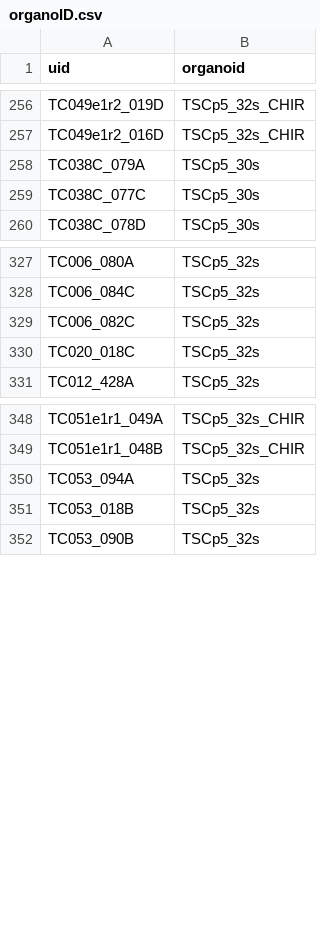
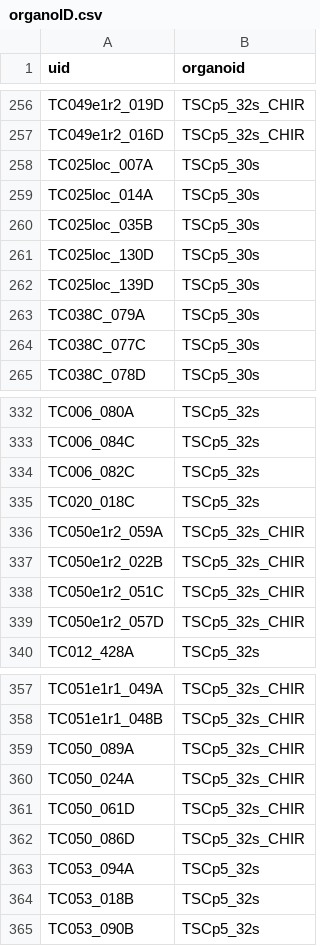
Before and after one commit to JoseGuzman/minibrain, a CSV file: DataSets/organoID.csv, drawn as a sheet; only a part is shown, gaps mark what is left out; the diff names each change by its address in the sheet, - before the commit and + after, or states it on an @@ line.

```diff
--- a/DataSets/organoID.csv
+++ b/DataSets/organoID.csv
+row 258: TC025loc_007A | TSCp5_30s
+row 259: TC025loc_014A | TSCp5_30s
+row 260: TC025loc_035B | TSCp5_30s
+row 261: TC025loc_130D | TSCp5_30s
+row 262: TC025loc_139D | TSCp5_30s
+row 336: TC050e1r2_059A | TSCp5_32s_CHIR
+row 337: TC050e1r2_022B | TSCp5_32s_CHIR
+row 338: TC050e1r2_051C | TSCp5_32s_CHIR
+row 339: TC050e1r2_057D | TSCp5_32s_CHIR
+row 359: TC050_089A | TSCp5_32s_CHIR
+row 360: TC050_024A | TSCp5_32s_CHIR
+row 361: TC050_061D | TSCp5_32s_CHIR
+row 362: TC050_086D | TSCp5_32s_CHIR
```
Also changed, not shown: DataSets/spikes.csv, 2 other files.
